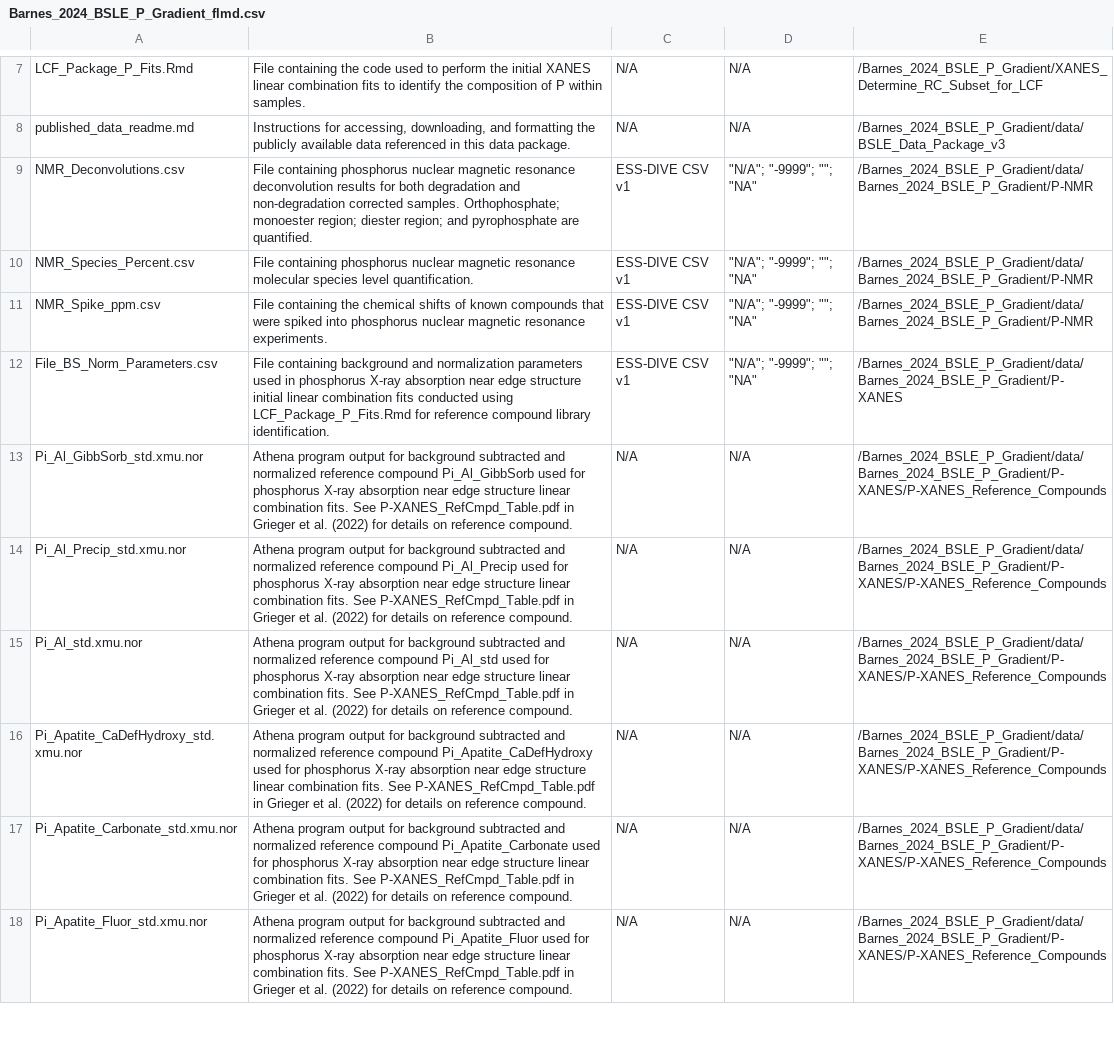
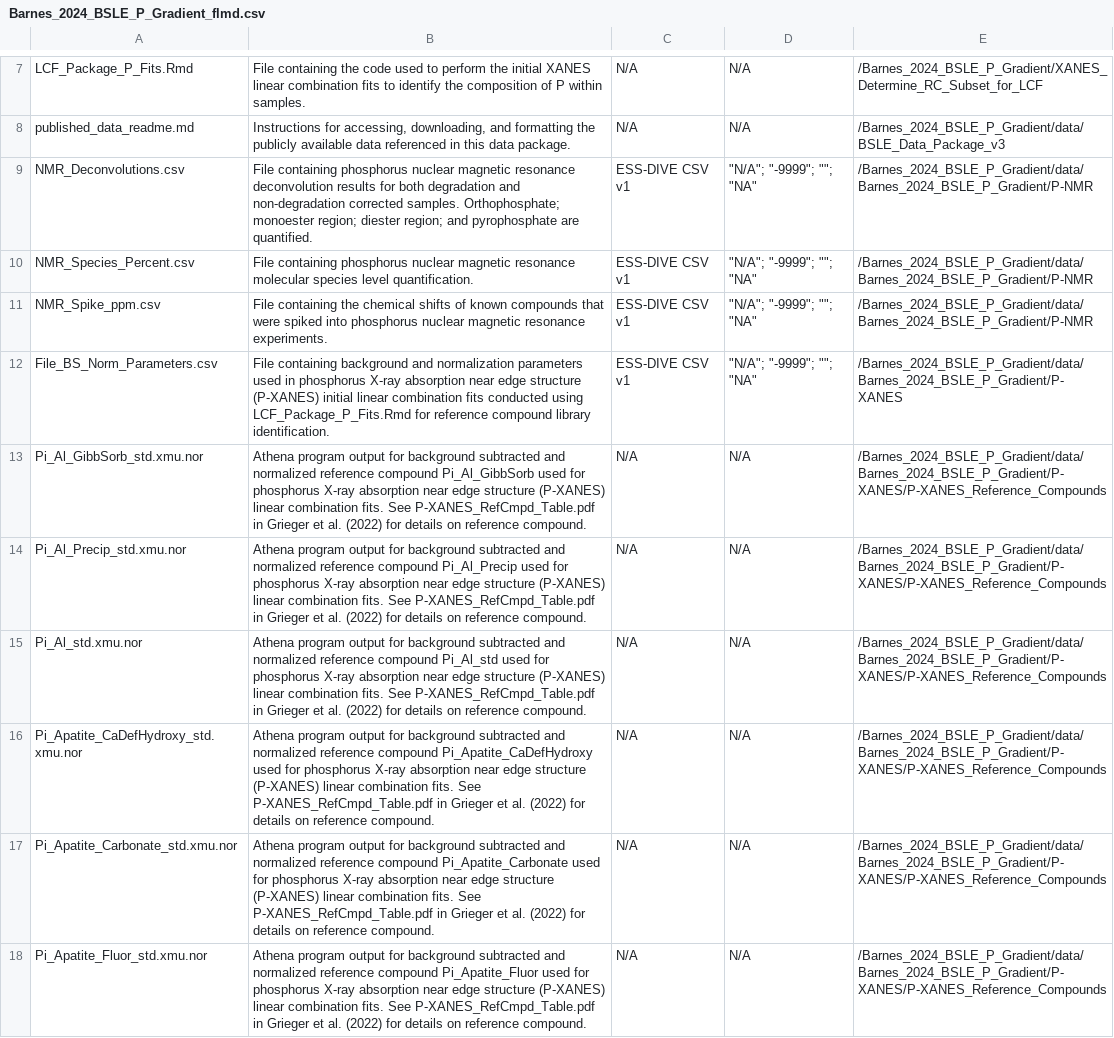
Before and after one commit to river-corridors-sfa/rcsfa-RC3-BSLE_P, a CSV file: Barnes_2024_BSLE_P_Gradient/Barnes_2024_BSLE_P_Gradient_flmd.csv, drawn as a sheet; only a part is shown, gaps mark what is left out; the diff covers the shown part only; the diff names each change by its address in the sheet, - before the commit and + after, or states it on an @@ line.

Commit message:
Update Barnes_2024_BSLE_P_Gradient_flmd.csv
Added XANES abbreviation

```diff
--- a/Barnes_2024_BSLE_P_Gradient/Barnes_2024_BSLE_P_Gradient_flmd.csv
+++ b/Barnes_2024_BSLE_P_Gradient/Barnes_2024_BSLE_P_Gradient_flmd.csv
-B12: …edge structure initial linear…
+B12: …edge structure (P-XANES) initial linear…
-B13: …edge structure linear combination…
+B13: …edge structure (P-XANES) linear combination…
-B14: …edge structure linear combination…
+B14: …edge structure (P-XANES) linear combination…
-B15: …edge structure linear combination…
+B15: …edge structure (P-XANES) linear combination…
-B16: …edge structure linear combination…
+B16: …edge structure (P-XANES) linear combination…
-B17: …edge structure linear combination…
+B17: …edge structure (P-XANES) linear combination…
-B18: …edge structure linear combination…
+B18: …edge structure (P-XANES) linear combination…
```
Also changed, not shown: 62 edited cells elsewhere in this file.
